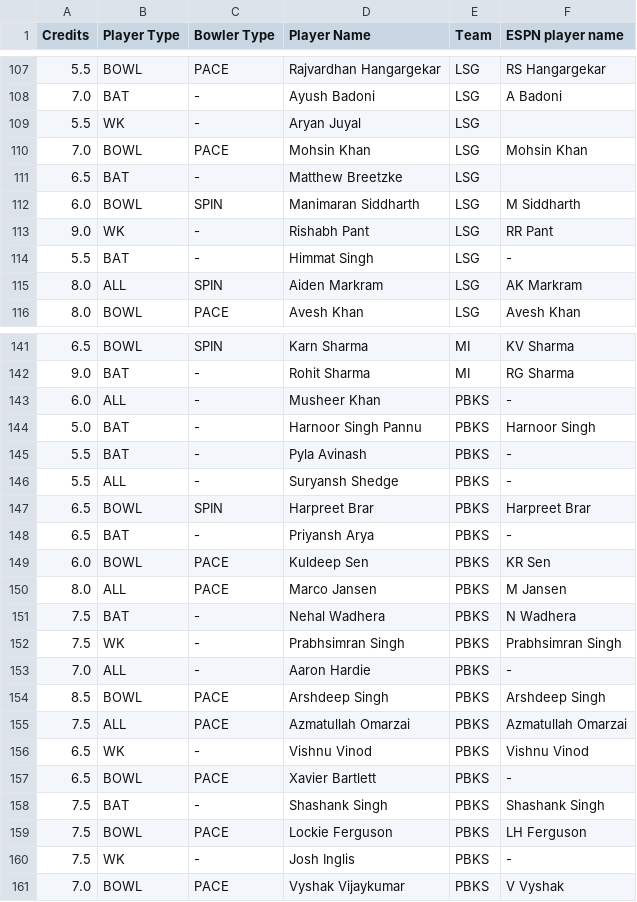
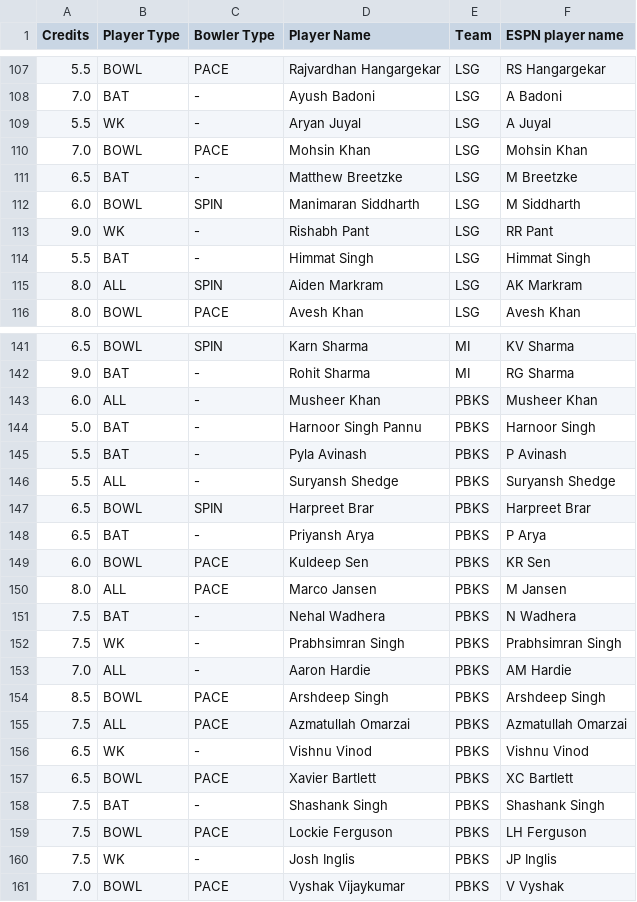
Before and after one commit to RishabhK103/Gameathon-2.0, a CSV file: data/squad.csv, drawn as a sheet; only a part is shown, gaps mark what is left out; the diff covers the shown part only.

```diff
--- a/data/squad.csv
+++ b/data/squad.csv
@@ -108,8 +108,8 @@ Credits,Player Type,Bowler Type,Player Name,Team,ESPN player name
 7.0,BAT,-,Ayush Badoni,LSG,A Badoni
-5.5,WK,-,Aryan Juyal,LSG,
+5.5,WK,-,Aryan Juyal,LSG,A Juyal
 7.0,BOWL,PACE,Mohsin Khan,LSG,Mohsin Khan
-6.5,BAT,-,Matthew Breetzke,LSG,
+6.5,BAT,-,Matthew Breetzke,LSG,M Breetzke
 6.0,BOWL,SPIN,Manimaran Siddharth,LSG,M Siddharth
 9.0,WK,-,Rishabh Pant,LSG,RR Pant
-5.5,BAT,-,Himmat Singh,LSG,-
+5.5,BAT,-,Himmat Singh,LSG,Himmat Singh
 8.0,ALL,SPIN,Aiden Markram,LSG,AK Markram
@@ -142,8 +142,8 @@ Credits,Player Type,Bowler Type,Player Name,Team,ESPN player name
 9.0,BAT,-,Rohit Sharma,MI,RG Sharma
-6.0,ALL,-,Musheer Khan,PBKS,-
+6.0,ALL,-,Musheer Khan,PBKS,Musheer Khan
 5.0,BAT,-,Harnoor Singh Pannu,PBKS,Harnoor Singh
-5.5,BAT,-,Pyla Avinash,PBKS,-
-5.5,ALL,-,Suryansh Shedge,PBKS,-
+5.5,BAT,-,Pyla Avinash,PBKS,P Avinash
+5.5,ALL,-,Suryansh Shedge,PBKS,Suryansh Shedge
 6.5,BOWL,SPIN,Harpreet Brar,PBKS,Harpreet Brar
-6.5,BAT,-,Priyansh Arya,PBKS,-
+6.5,BAT,-,Priyansh Arya,PBKS,P Arya
 6.0,BOWL,PACE,Kuldeep Sen,PBKS,KR Sen
@@ -152,3 +152,3 @@ Credits,Player Type,Bowler Type,Player Name,Team,ESPN player name
 7.5,WK,-,Prabhsimran Singh,PBKS,Prabhsimran Singh
-7.0,ALL,-,Aaron Hardie,PBKS,-
+7.0,ALL,-,Aaron Hardie,PBKS,AM Hardie
 8.5,BOWL,PACE,Arshdeep Singh,PBKS,Arshdeep Singh
@@ -156,6 +156,6 @@ Credits,Player Type,Bowler Type,Player Name,Team,ESPN player name
 6.5,WK,-,Vishnu Vinod,PBKS,Vishnu Vinod
-6.5,BOWL,PACE,Xavier Bartlett,PBKS,-
+6.5,BOWL,PACE,Xavier Bartlett,PBKS,XC Bartlett
 7.5,BAT,-,Shashank Singh,PBKS,Shashank Singh
 7.5,BOWL,PACE,Lockie Ferguson,PBKS,LH Ferguson
-7.5,WK,-,Josh Inglis,PBKS,-
+7.5,WK,-,Josh Inglis,PBKS,JP Inglis
 7.0,BOWL,PACE,Vyshak Vijaykumar,PBKS,V Vyshak
```
Also changed, not shown: 30 edited cells elsewhere in this file, 8 other files.
